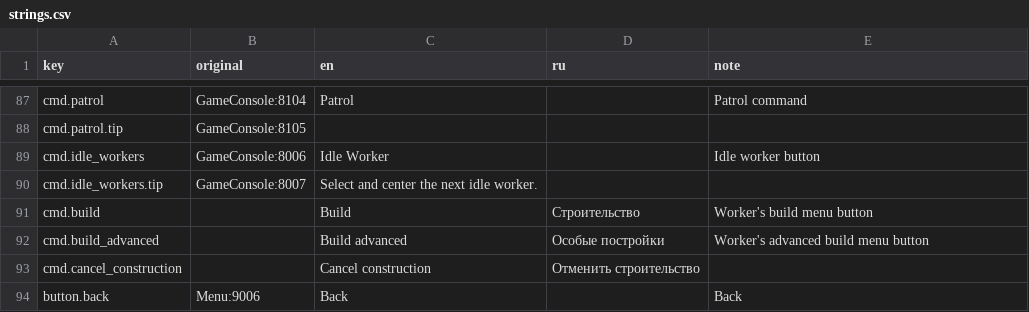
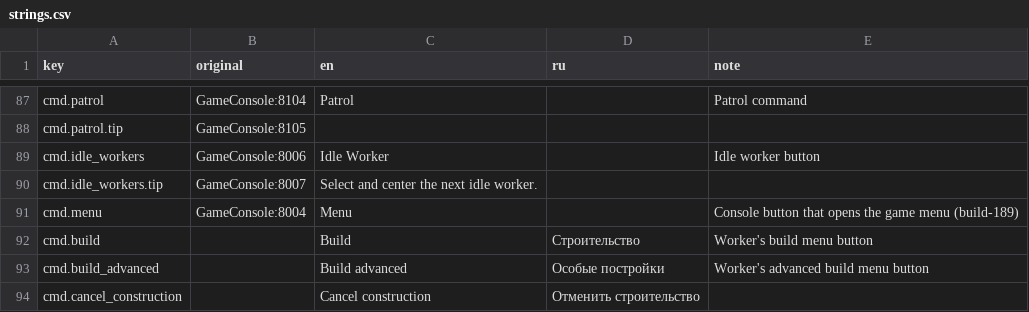
Before and after one commit to genikaro/war-of-the-ring-reforged, a CSV file: prototype/Locale/strings.csv, drawn as a sheet; only a part is shown, gaps mark what is left out; the shorter side is filled out with more unchanged rows.

```diff
--- a/prototype/Locale/strings.csv
+++ b/prototype/Locale/strings.csv
@@ -90,2 +90,3 @@ cmd.idle_workers,GameConsole:8006,Idle Worker,,Idle worker button
 cmd.idle_workers.tip,GameConsole:8007,Select and center the next idle worker.,,
+cmd.menu,GameConsole:8004,Menu,,Console button that opens the game menu (build-189)
 cmd.build,,Build,Строительство,Worker's build menu button
```
Also changed, not shown: 9 other files.
